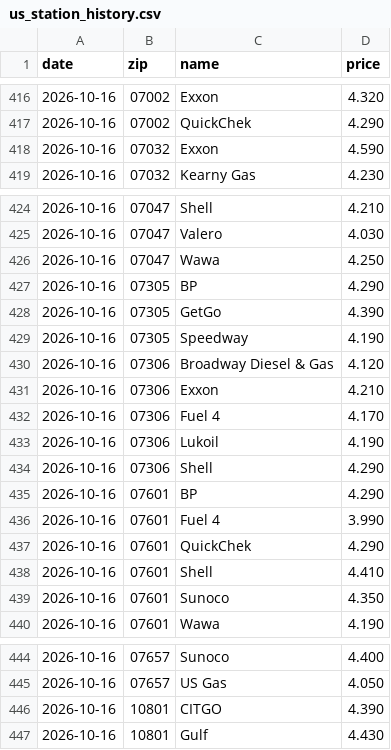
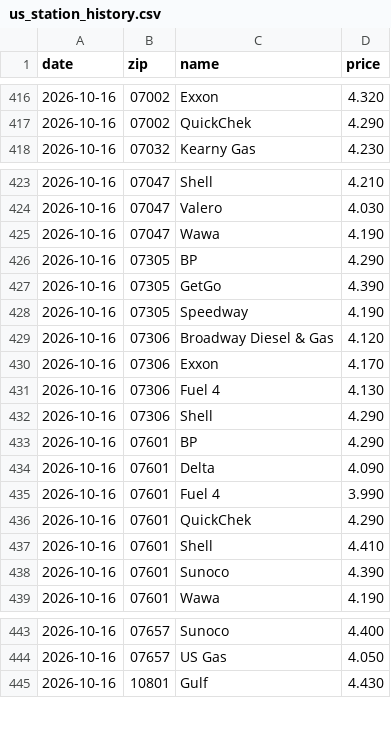
Before and after one commit to dreamerskymaster/costco_fuel_notifier, a CSV file: data/us_station_history.csv, drawn as a sheet; only a part is shown, gaps mark what is left out.

```diff
--- a/data/us_station_history.csv
+++ b/data/us_station_history.csv
@@ -417,3 +417,2 @@ date,zip,name,price
 2026-10-16,07002,QuickChek,4.290
-2026-10-16,07032,Exxon,4.590
 2026-10-16,07032,Kearny Gas,4.230
@@ -425,3 +424,3 @@ date,zip,name,price
 2026-10-16,07047,Valero,4.030
-2026-10-16,07047,Wawa,4.250
+2026-10-16,07047,Wawa,4.190
 2026-10-16,07305,BP,4.290
@@ -430,7 +429,7 @@ date,zip,name,price
 2026-10-16,07306,Broadway Diesel & Gas,4.120
-2026-10-16,07306,Exxon,4.210
-2026-10-16,07306,Fuel 4,4.170
-2026-10-16,07306,Lukoil,4.190
+2026-10-16,07306,Exxon,4.170
+2026-10-16,07306,Fuel 4,4.130
 2026-10-16,07306,Shell,4.290
 2026-10-16,07601,BP,4.290
+2026-10-16,07601,Delta,4.090
 2026-10-16,07601,Fuel 4,3.990
@@ -438,3 +437,3 @@ date,zip,name,price
 2026-10-16,07601,Shell,4.410
-2026-10-16,07601,Sunoco,4.350
+2026-10-16,07601,Sunoco,4.390
 2026-10-16,07601,Wawa,4.190
@@ -445,3 +444,2 @@ date,zip,name,price
 2026-10-16,07657,US Gas,4.050
-2026-10-16,10801,CITGO,4.390
 2026-10-16,10801,Gulf,4.430
```
